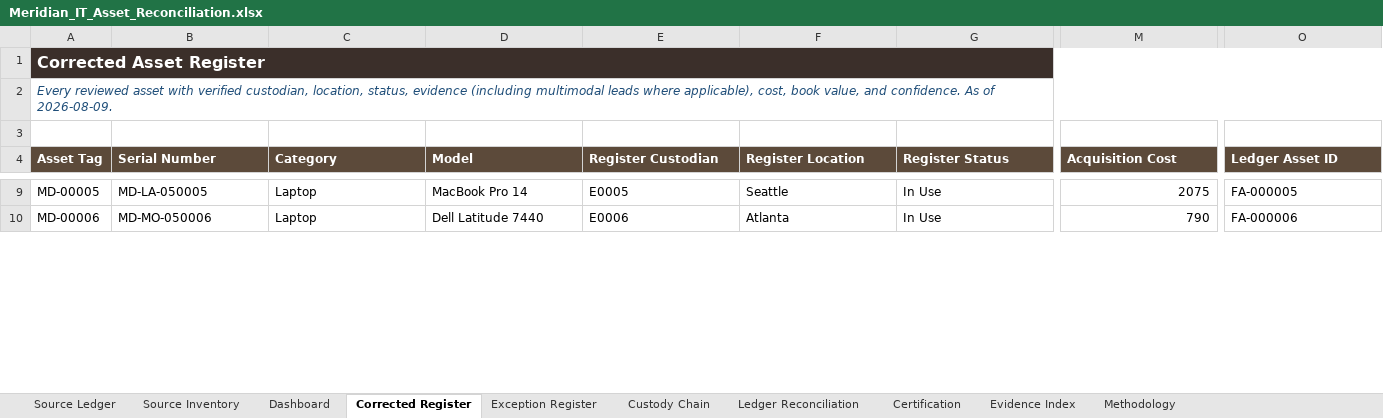
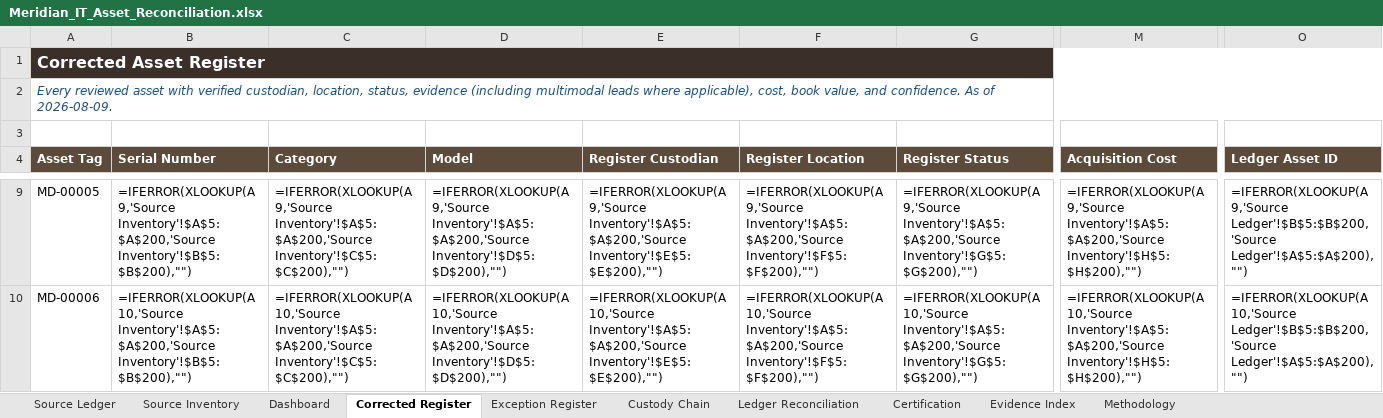
Before and after one commit to EtienneFokou-E18560/Meridian_IT_Asset_Reconciliation, an Excel workbook: Meridian_IT_Asset_Reconciliation.xlsx, sheet Corrected Register, drawn as a sheet; only a part is shown, gaps mark what is left out; values as stored, in another font and other column widths than the file's, no borders; formulas without a stored value are shown as written; the diff covers the shown part only; the diff names each change by its address in the sheet, - before the commit and + after, or states it on an @@ line.

```diff
--- a/Meridian_IT_Asset_Reconciliation.xlsx (sheet Corrected Register)
+++ b/Meridian_IT_Asset_Reconciliation.xlsx (sheet Corrected Register)
-B9 (Serial Number): MD-LA-050005
+B9 (Serial Number): =IFERROR(XLOOKUP(A9,'Source Inventory'!$A$5:$A$200,'Source Inventory'!$B$5:$B$200),"")
-C9 (Category): Laptop
+C9 (Category): =IFERROR(XLOOKUP(A9,'Source Inventory'!$A$5:$A$200,'Source Inventory'!$C$5:$C$200),"")
-D9 (Model): MacBook Pro 14
+D9 (Model): =IFERROR(XLOOKUP(A9,'Source Inventory'!$A$5:$A$200,'Source Inventory'!$D$5:$D$200),"")
-E9 (Register Custodian): E0005
+E9 (Register Custodian): =IFERROR(XLOOKUP(A9,'Source Inventory'!$A$5:$A$200,'Source Inventory'!$E$5:$E$200),"")
-F9 (Register Location): Seattle
+F9 (Register Location): =IFERROR(XLOOKUP(A9,'Source Inventory'!$A$5:$A$200,'Source Inventory'!$F$5:$F$200),"")
-G9 (Register Status): In Use
+G9 (Register Status): =IFERROR(XLOOKUP(A9,'Source Inventory'!$A$5:$A$200,'Source Inventory'!$G$5:$G$200),"")
-M9 (Acquisition Cost): 2075
+M9 (Acquisition Cost): =IFERROR(XLOOKUP(A9,'Source Inventory'!$A$5:$A$200,'Source Inventory'!$H$5:$H$200),"")
-O9 (Ledger Asset ID): FA-000005
+O9 (Ledger Asset ID): =IFERROR(XLOOKUP(A9,'Source Ledger'!$B$5:$B$200,'Source Ledger'!$A$5:$A$200),"")
-B10 (Serial Number): MD-MO-050006
+B10 (Serial Number): =IFERROR(XLOOKUP(A10,'Source Inventory'!$A$5:$A$200,'Source Inventory'!$B$5:$B$200),"")
-C10 (Category): Laptop
+C10 (Category): =IFERROR(XLOOKUP(A10,'Source Inventory'!$A$5:$A$200,'Source Inventory'!$C$5:$C$200),"")
-D10 (Model): Dell Latitude 7440
+D10 (Model): =IFERROR(XLOOKUP(A10,'Source Inventory'!$A$5:$A$200,'Source Inventory'!$D$5:$D$200),"")
-E10 (Register Custodian): E0006
+E10 (Register Custodian): =IFERROR(XLOOKUP(A10,'Source Inventory'!$A$5:$A$200,'Source Inventory'!$E$5:$E$200),"")
-F10 (Register Location): Atlanta
+F10 (Register Location): =IFERROR(XLOOKUP(A10,'Source Inventory'!$A$5:$A$200,'Source Inventory'!$F$5:$F$200),"")
-G10 (Register Status): In Use
+G10 (Register Status): =IFERROR(XLOOKUP(A10,'Source Inventory'!$A$5:$A$200,'Source Inventory'!$G$5:$G$200),"")
-M10 (Acquisition Cost): 790
+M10 (Acquisition Cost): =IFERROR(XLOOKUP(A10,'Source Inventory'!$A$5:$A$200,'Source Inventory'!$H$5:$H$200),"")
-O10 (Ledger Asset ID): FA-000006
+O10 (Ledger Asset ID): =IFERROR(XLOOKUP(A10,'Source Ledger'!$B$5:$B$200,'Source Ledger'!$A$5:$A$200),"")
```
Also changed, not shown: 1929 edited cells elsewhere in this sheet, sheet Source Ledger, sheet Certification, sheet Exception Register, sheet Ledger Reconciliation, sheet Custody Chain, sheet Dashboard, formulas that keep their value, Yanou_IT_Asset_Reconciliation.xlsx, 6 other files.
